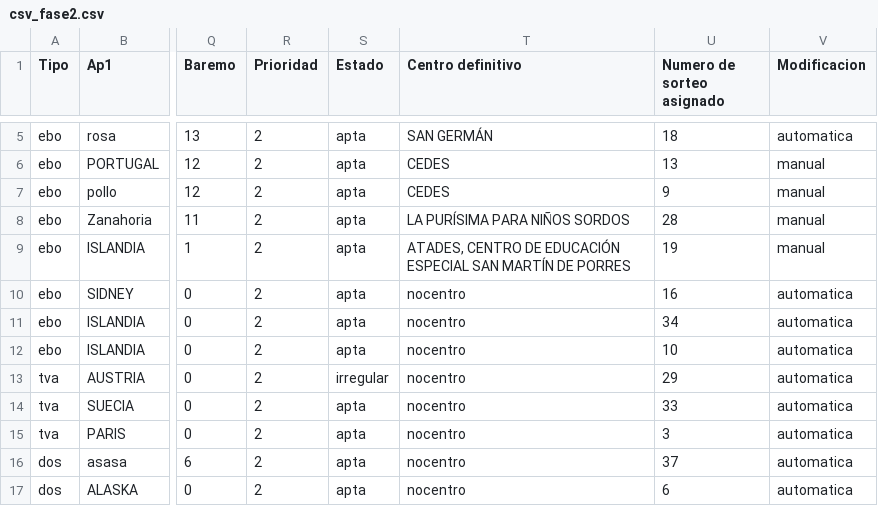
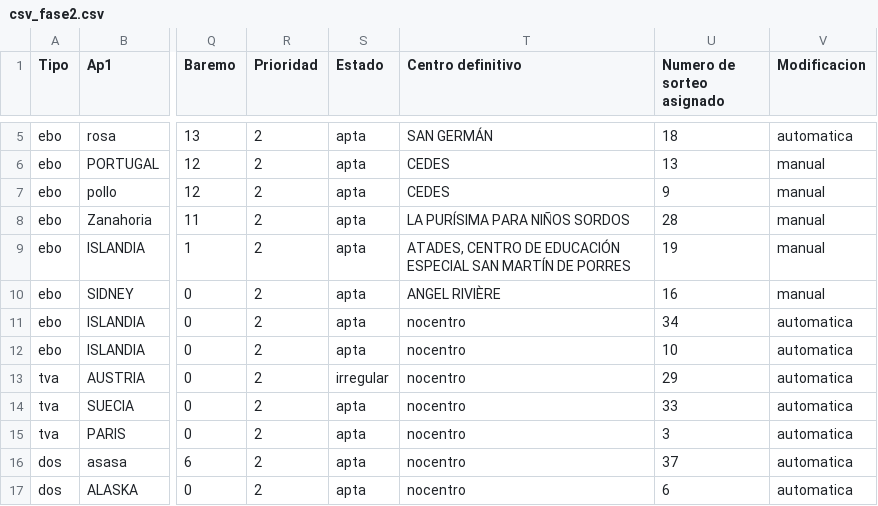
Before and after one commit to educaragonhueso/pre_educacionespecial2324, a CSV file: scripts/datossalida/listadoscsv/csv_fase2.csv, drawn as a sheet; only a part is shown, gaps mark what is left out; the diff names each change by its address in the sheet, - before the commit and + after, or states it on an @@ line.

```diff
--- a/scripts/datossalida/listadoscsv/csv_fase2.csv
+++ b/scripts/datossalida/listadoscsv/csv_fase2.csv
-T10 (Centro definitivo): nocentro
+T10 (Centro definitivo): ANGEL RIVIÈRE
-V10 (Modificacion): automatica
+V10 (Modificacion): manual
```
Also changed, not shown: scripts/datossalida/listadoscsv/csv_sol.csv, 8 other files.
